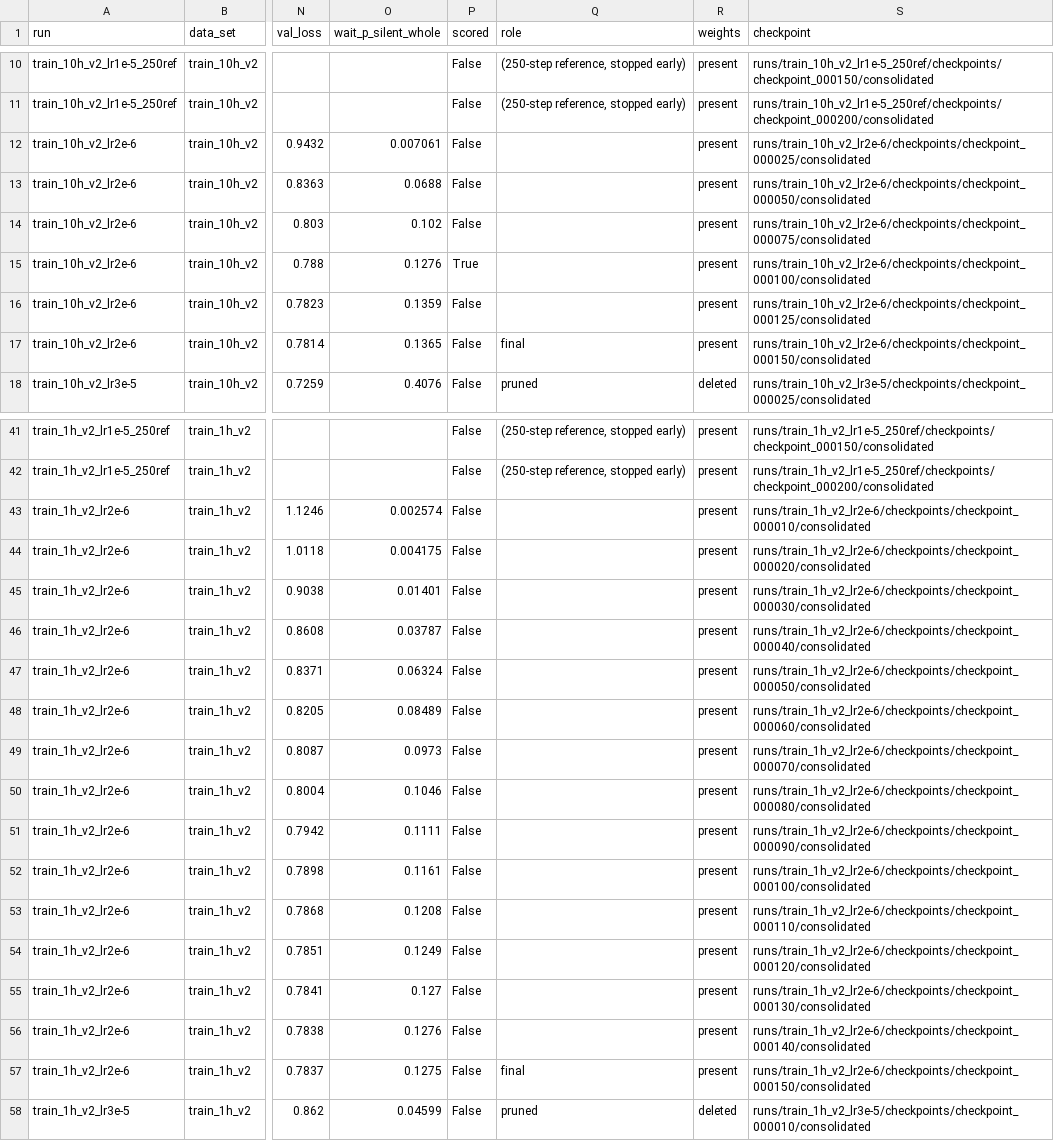
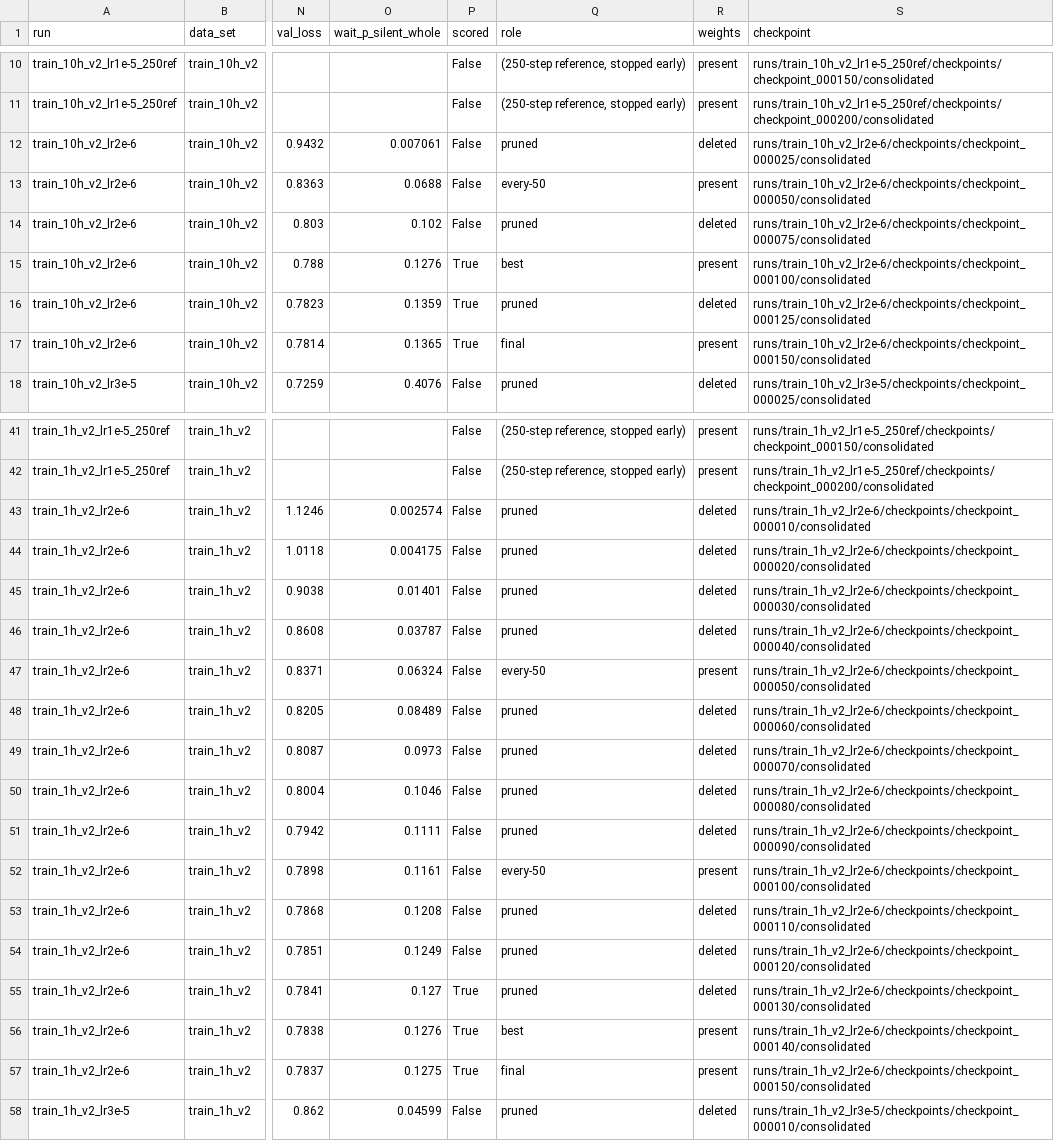
Before and after one commit to kiandhawan/moshi, a CSV file: results/runs.csv, drawn as a sheet; only a part is shown, gaps mark what is left out; the diff names each change by its address in the sheet, - before the commit and + after, or states it on an @@ line.

```diff
--- a/results/runs.csv
+++ b/results/runs.csv
-Q12 (role): (empty)
+Q12 (role): pruned
-R12 (weights): present
+R12 (weights): deleted
-Q13 (role): (empty)
+Q13 (role): every-50
-Q14 (role): (empty)
+Q14 (role): pruned
-R14 (weights): present
+R14 (weights): deleted
-Q15 (role): (empty)
+Q15 (role): best
-P16:P17 (scored): False
+P16:P17 (scored): True
-Q16 (role): (empty)
+Q16 (role): pruned
-R16 (weights): present
+R16 (weights): deleted
-Q43:Q46 (role): (empty)
+Q43:Q46 (role): pruned
-R43:R46 (weights): present
+R43:R46 (weights): deleted
-Q47 (role): (empty)
+Q47 (role): every-50
-Q48:Q51 (role): (empty)
+Q48:Q51 (role): pruned
-R48:R51 (weights): present
+R48:R51 (weights): deleted
-Q52 (role): (empty)
+Q52 (role): every-50
-Q53:Q55 (role): (empty)
+Q53:Q55 (role): pruned
-R53:R55 (weights): present
+R53:R55 (weights): deleted
-P55:P57 (scored): False
+P55:P57 (scored): True
-Q56 (role): (empty)
+Q56 (role): best
```
Also changed, not shown: results/metrics/voice_similarity.csv, 16 other files.
